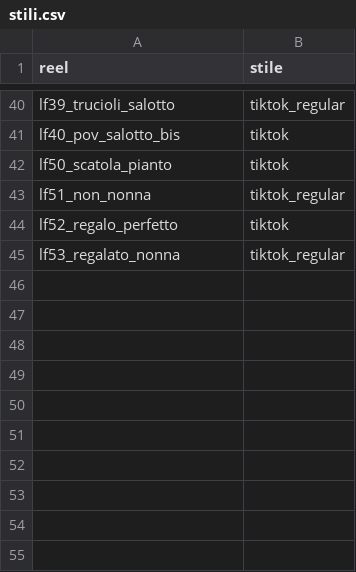
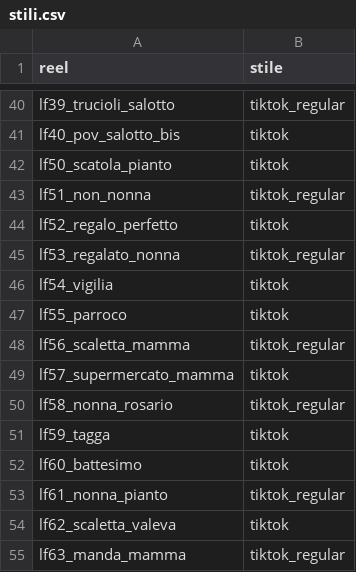
Before and after one commit to yassineben2004-droid/auto-edit-post, a CSV file: clip_montate/lucedifede/stili.csv, drawn as a sheet; only a part is shown, gaps mark what is left out.

```diff
--- a/clip_montate/lucedifede/stili.csv
+++ b/clip_montate/lucedifede/stili.csv
@@ -45 +45,11 @@ lf52_regalo_perfetto,tiktok
 lf53_regalato_nonna,tiktok_regular
+lf54_vigilia,tiktok
+lf55_parroco,tiktok
+lf56_scaletta_mamma,tiktok_regular
+lf57_supermercato_mamma,tiktok
+lf58_nonna_rosario,tiktok_regular
+lf59_tagga,tiktok
+lf60_battesimo,tiktok
+lf61_nonna_pianto,tiktok_regular
+lf62_scaletta_valeva,tiktok
+lf63_manda_mamma,tiktok_regular
```
Also changed, not shown: clip_montate/bottizero/stili.csv, clip_montate/ciabattepazze/stili.csv, 31 other files.
